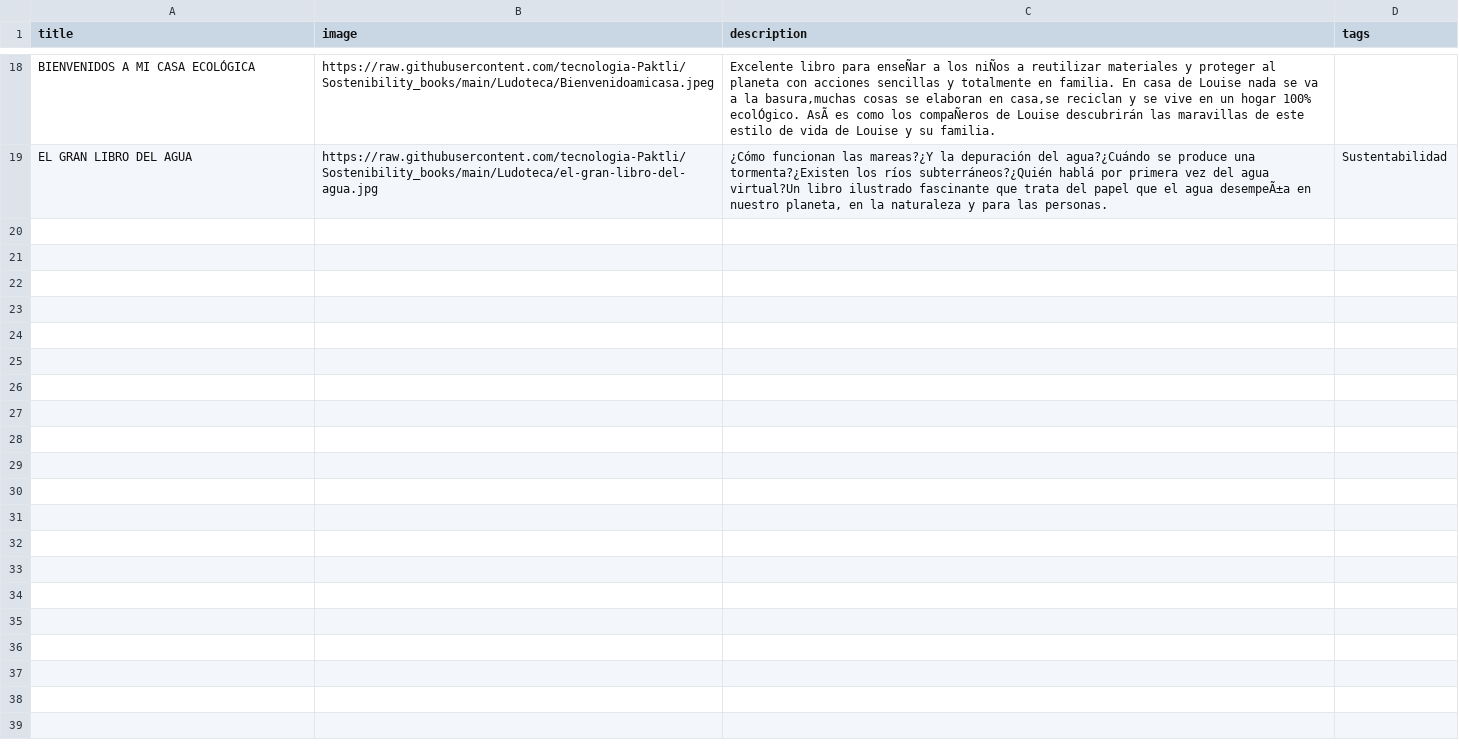
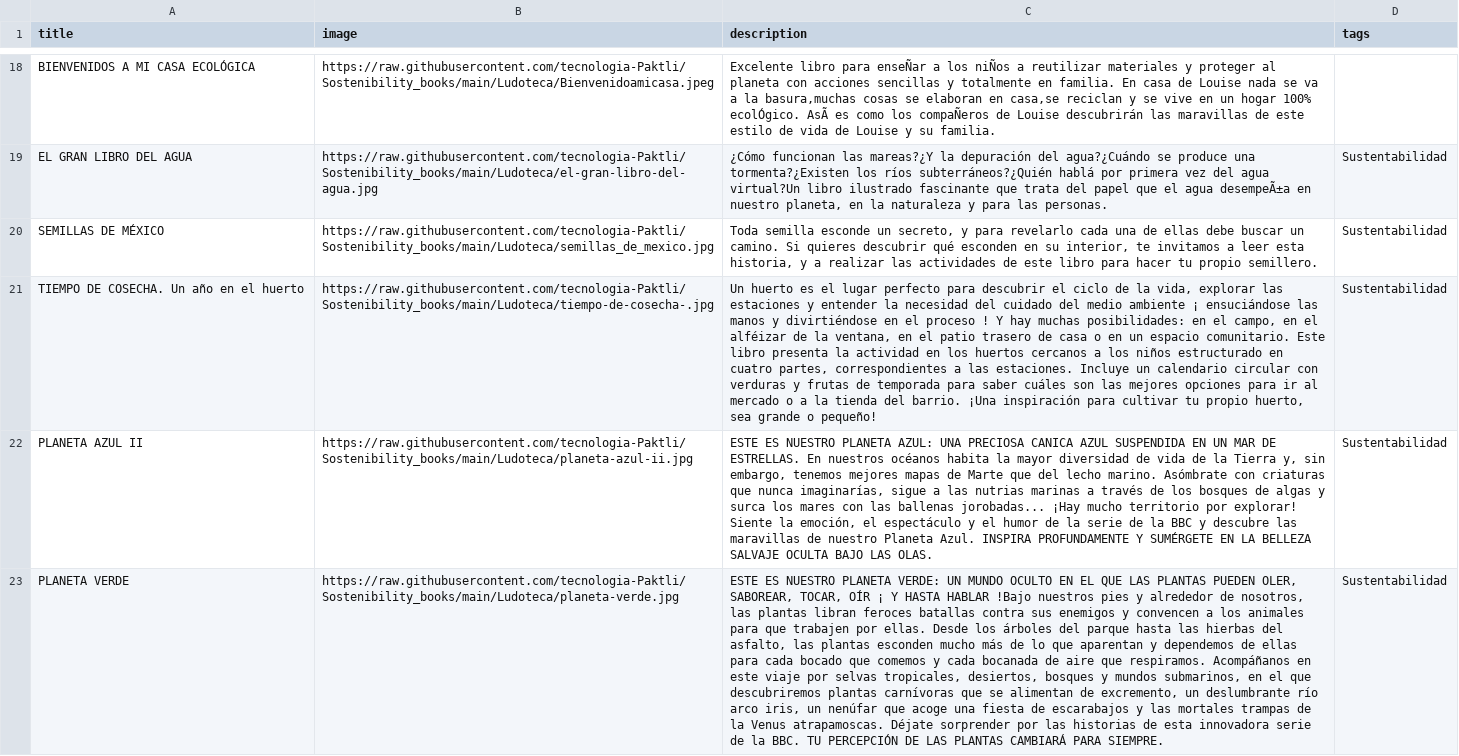
Before and after one commit to tecnologia-Paktli/Sostenibility_books, a CSV file: ludoteca-Sustenibilidad.csv, drawn as a sheet; only a part is shown, gaps mark what is left out; the diff names each change by its address in the sheet, - before the commit and + after, or states it on an @@ line.

Commit message:
Update ludoteca-Sustenibilidad.csv

```diff
--- a/ludoteca-Sustenibilidad.csv
+++ b/ludoteca-Sustenibilidad.csv
+row 20: SEMILLAS DE MÉXICO | https://raw.githubusercontent.com/tecnologia-Paktli/Sostenibility_books/main/Ludoteca/semillas_de_mexico.jpg | Toda semilla esconde un secreto, y para revelarlo cada una de ellas debe buscar un camino. Si quieres descubrir qué esconden en su interior, te invitamos a leer esta historia, y a realizar las actividades de este libro para hacer tu propio semillero. | Sustentabilidad
+row 21: TIEMPO DE COSECHA. Un año en el huerto | https://raw.githubusercontent.com/tecnologia-Paktli/Sostenibility_books/main/Ludoteca/tiempo-de-cosecha-.jpg | Un huerto es el lugar perfecto para descubrir el ciclo de la vida, explorar las estaciones y entender la necesidad del cuidado del medio ambiente ¡ ensuciándose las manos y divirtiéndose en el proceso ! Y hay muchas posibilidades: en el campo, en el alféizar de la ventana, en el patio trasero de casa o en un espacio comunitario. Este libro presenta la actividad en los huertos cercanos a los niños estructurado en cuatro partes, correspondientes a las estaciones. Incluye un calendario circular con verduras y frutas de temporada para saber cuáles son las mejores opciones para ir al mercado o a la tienda del barrio. ¡Una inspiración para cultivar tu propio huerto, sea grande o pequeño! | Sustentabilidad
+row 22: PLANETA AZUL II | https://raw.githubusercontent.com/tecnologia-Paktli/Sostenibility_books/main/Ludoteca/planeta-azul-ii.jpg | ESTE ES NUESTRO PLANETA AZUL: UNA PRECIOSA CANICA AZUL SUSPENDIDA EN UN MAR DE ESTRELLAS. En nuestros océanos habita la mayor diversidad de vida de la Tierra y, sin embargo, tenemos mejores mapas de Marte que del lecho marino. Asómbrate con criaturas que nunca imaginarías, sigue a las nutrias marinas a través de los bosques de algas y surca los mares con las ballenas jorobadas... ¡Hay mucho territorio por explorar! Siente la emoción, el espectáculo y el humor de la serie de la BBC y descubre las maravillas de nuestro Planeta Azul. INSPIRA PROFUNDAMENTE Y SUMÉRGETE EN LA BELLEZA SALVAJE OCULTA BAJO LAS OLAS. | Sustentabilidad
+row 23: PLANETA VERDE | https://raw.githubusercontent.com/tecnologia-Paktli/Sostenibility_books/main/Ludoteca/planeta-verde.jpg | ESTE ES NUESTRO PLANETA VERDE: UN MUNDO OCULTO EN EL QUE LAS PLANTAS PUEDEN OLER, SABOREAR, TOCAR, OÍR ¡ Y HASTA HABLAR !Bajo nuestros pies y alrededor de nosotros, las plantas libran feroces batallas contra sus enemigos y convencen a los animales para que trabajen por ellas. Desde los árboles del parque hasta las hierbas del asfalto, las plantas esconden mucho más de lo que aparentan y dependemos de ellas para cada bocado que comemos y cada bocanada de aire que respiramos. Acompáñanos en este viaje por selvas tropicales, desiertos, bosques y mundos submarinos, en el que descubriremos plantas carnívoras que se alimentan de excremento, un deslumbrante río arco iris, un nenúfar que acoge una fiesta de escarabajos y las mortales trampas de la Venus atrapamoscas. Déjate sorprender por las historias de esta innovadora serie de la BBC. TU PERCEPCIÓN DE LAS PLANTAS CAMBIARÁ PARA SIEMPRE. | Sustentabilidad
```
